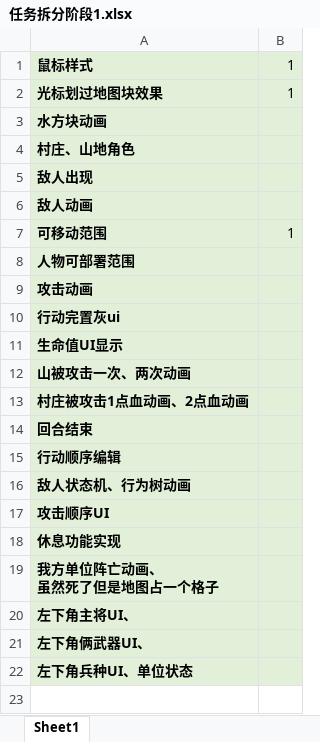
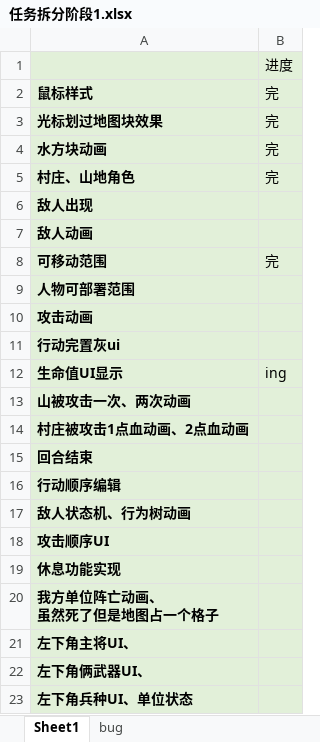
Before and after one commit to xiaorongdian/ThreeKingdomsFierceWarfare, an Excel workbook: 开发者日志/任务拆分阶段1.xlsx, sheet Sheet1, drawn as a sheet; values as stored, in another font and other column widths than the file's, no borders; addresses are those after the commit; the diff names each change by its address in the sheet, - before the commit and + after, or states it on an @@ line.

```diff
--- a/开发者日志/任务拆分阶段1.xlsx (sheet Sheet1)
+++ b/开发者日志/任务拆分阶段1.xlsx (sheet Sheet1)
+sheet tab: bug
+row 1:  | 进度
-B2:B3: 1
+B2:B3: 完
-B4:B5: (empty)
+B4:B5: 完
-B8: 1
+B8: 完
-B12: (empty)
+B12: ing
```
Also changed, not shown: charts or pictures, 开发者日志/像素画.xlsx, 9 other files.
